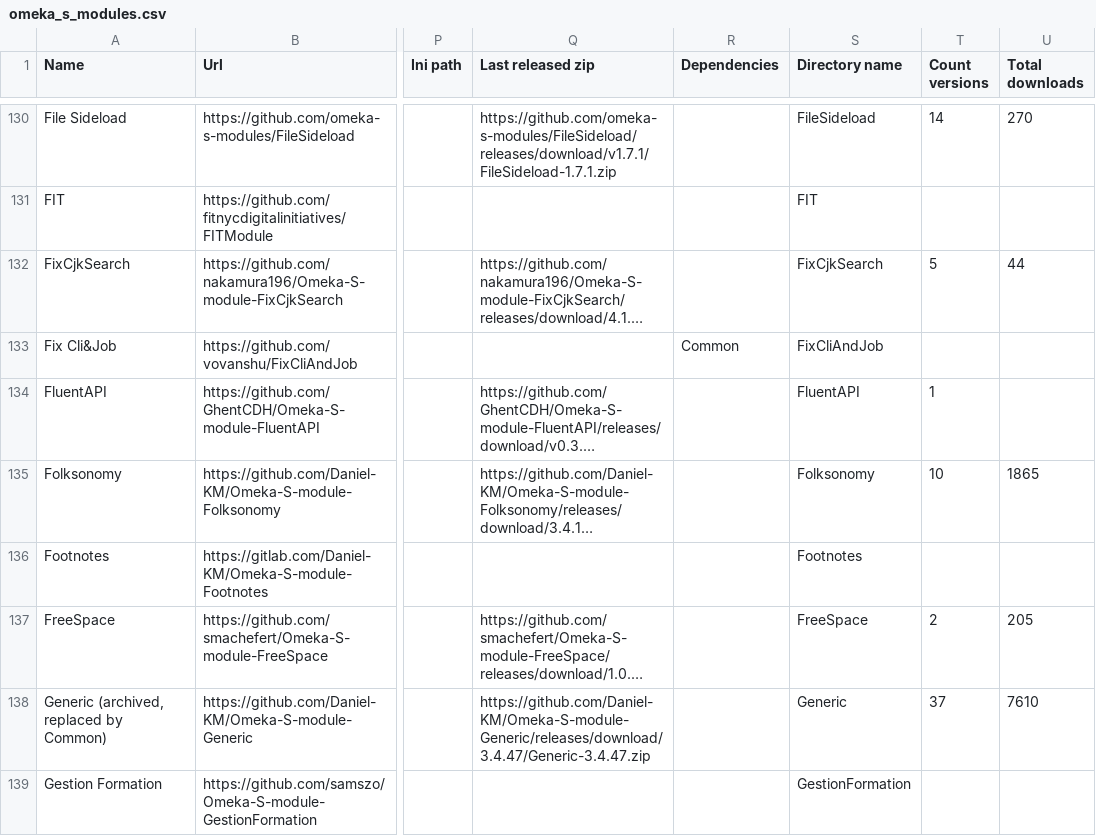
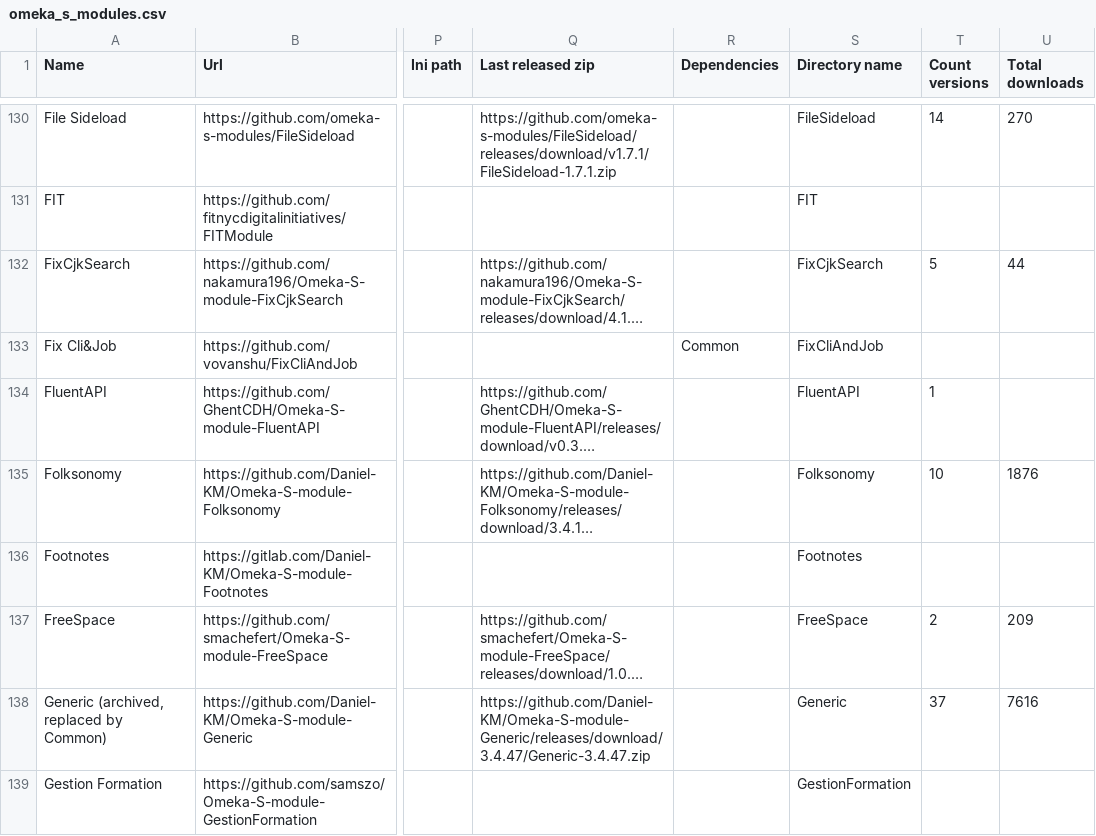
Before and after one commit to Daniel-KM/UpgradeToOmekaS, a CSV file: _data/omeka_s_modules.csv, drawn as a sheet; only a part is shown, gaps mark what is left out; long unchanged cells end in …; the diff covers the shown part only; the diff names each change by its address in the sheet, - before the commit and + after, or states it on an @@ line.

Commit message:
Updated lists.

```diff
--- a/_data/omeka_s_modules.csv
+++ b/_data/omeka_s_modules.csv
-U135 (Total downloads): 1865
+U135 (Total downloads): 1876
-U137 (Total downloads): 205
+U137 (Total downloads): 209
-U138 (Total downloads): 7610
+U138 (Total downloads): 7616
```
Also changed, not shown: 4 added rows and 111 edited cells elsewhere in this file, _data/omeka_plugins.csv, _data/omeka_s_modules_versions.tsv, 5 other files.
